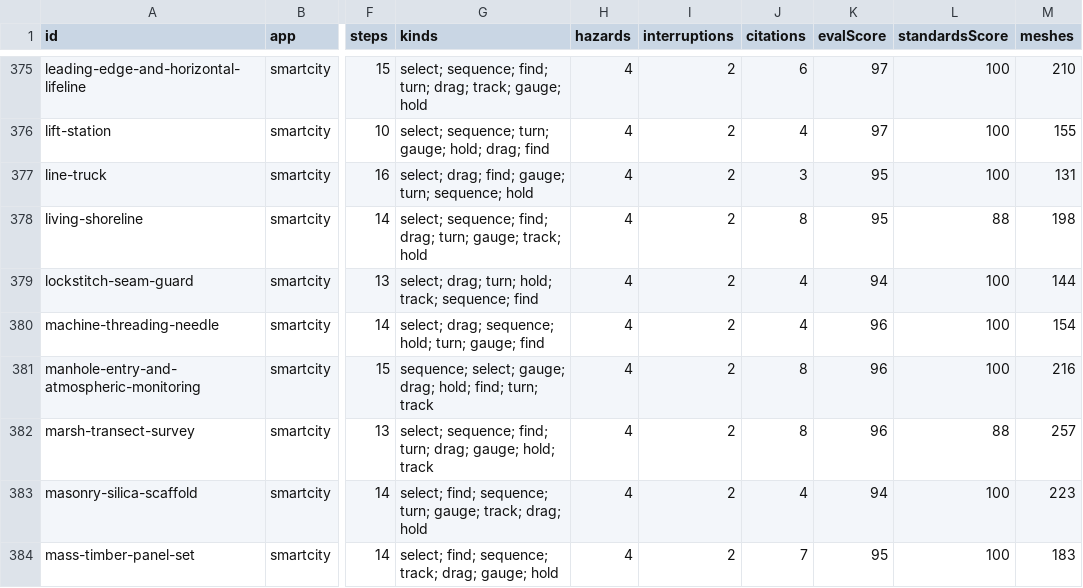
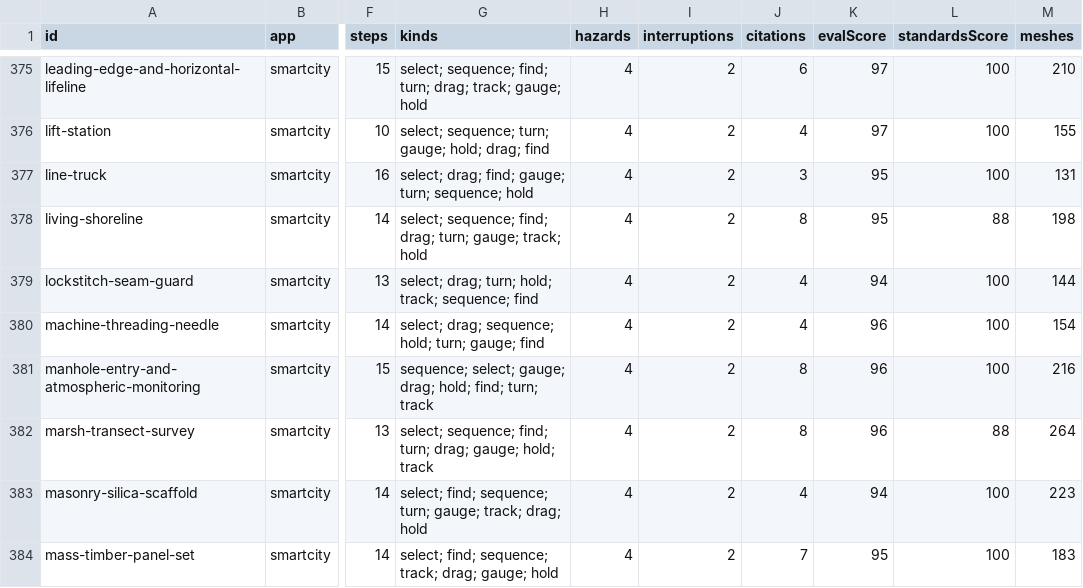
Before and after one commit to AGIFutureFoundation/vr-safety-training, a CSV file: docs/investor/stations.csv, drawn as a sheet; only a part is shown, gaps mark what is left out; the diff covers the shown part only; the diff names each change by its address in the sheet, - before the commit and + after, or states it on an @@ line.

```diff
--- a/docs/investor/stations.csv
+++ b/docs/investor/stations.csv
-M382 (meshes): 257
+M382 (meshes): 264
```
Also changed, not shown: 17 edited cells elsewhere in this file, 51 other files.
